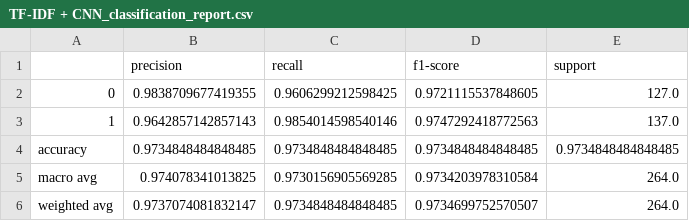
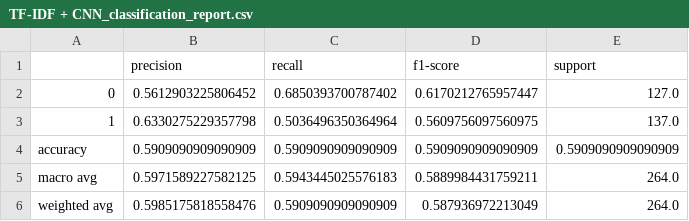
Before and after one commit to freyzaza/final_project_deep_learning, a CSV file: outputs/logs/TF-IDF + CNN_classification_report.csv, drawn as a sheet.

```diff
--- a/outputs/logs/TF-IDF + CNN_classification_report.csv
+++ b/outputs/logs/TF-IDF + CNN_classification_report.csv
@@ -1,6 +1,6 @@
 ,precision,recall,f1-score,support
-0,0.9838709677419355,0.9606299212598425,0.9721115537848605,127.0
-1,0.9642857142857143,0.9854014598540146,0.9747292418772563,137.0
-accuracy,0.9734848484848485,0.9734848484848485,0.9734848484848485,0.9734848484848485
-macro avg,0.974078341013825,0.9730156905569285,0.9734203978310584,264.0
-weighted avg,0.9737074081832147,0.9734848484848485,0.9734699752570507,264.0
+0,0.5612903225806452,0.6850393700787402,0.6170212765957447,127.0
+1,0.6330275229357798,0.5036496350364964,0.5609756097560975,137.0
+accuracy,0.5909090909090909,0.5909090909090909,0.5909090909090909,0.5909090909090909
+macro avg,0.5971589227582125,0.5943445025576183,0.5889984431759211,264.0
+weighted avg,0.5985175818558476,0.5909090909090909,0.587936972213049,264.0
```
Also changed, not shown: outputs/logs/IndoBERT + CNN_classification_report.csv, 12 other files.
